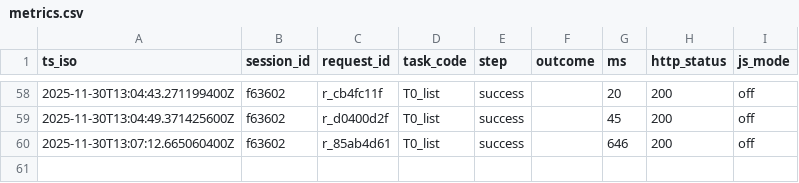
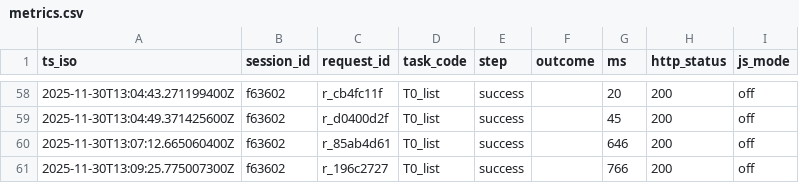
Before and after one commit to ghmg3929/comp2850-minimal-solution, a CSV file: data/metrics.csv, drawn as a sheet; only a part is shown, gaps mark what is left out.

Commit message:
P3

```diff
--- a/data/metrics.csv
+++ b/data/metrics.csv
@@ -60 +60,2 @@ ts_iso,session_id,request_id,task_code,step,outcome,ms,http_status,js_mode
 2025-11-30T13:07:12.665060400Z,f63602,r_85ab4d61,T0_list,success,,646,200,off
+2025-11-30T13:09:25.775007300Z,f63602,r_196c2727,T0_list,success,,766,200,off
```
